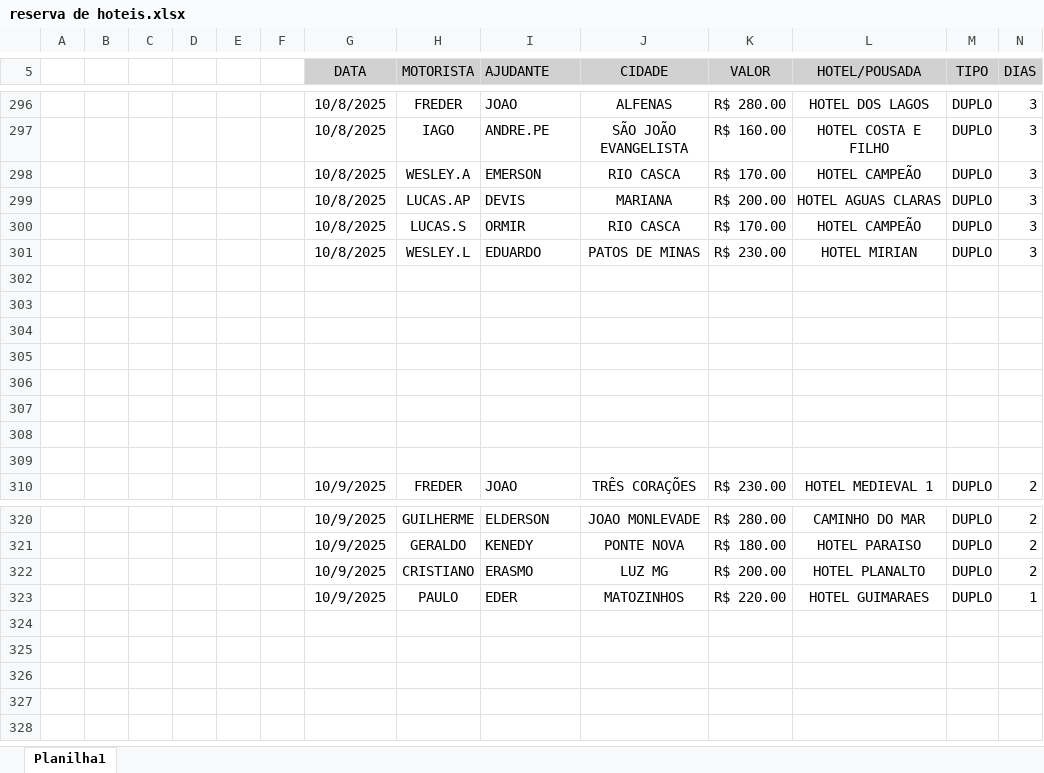
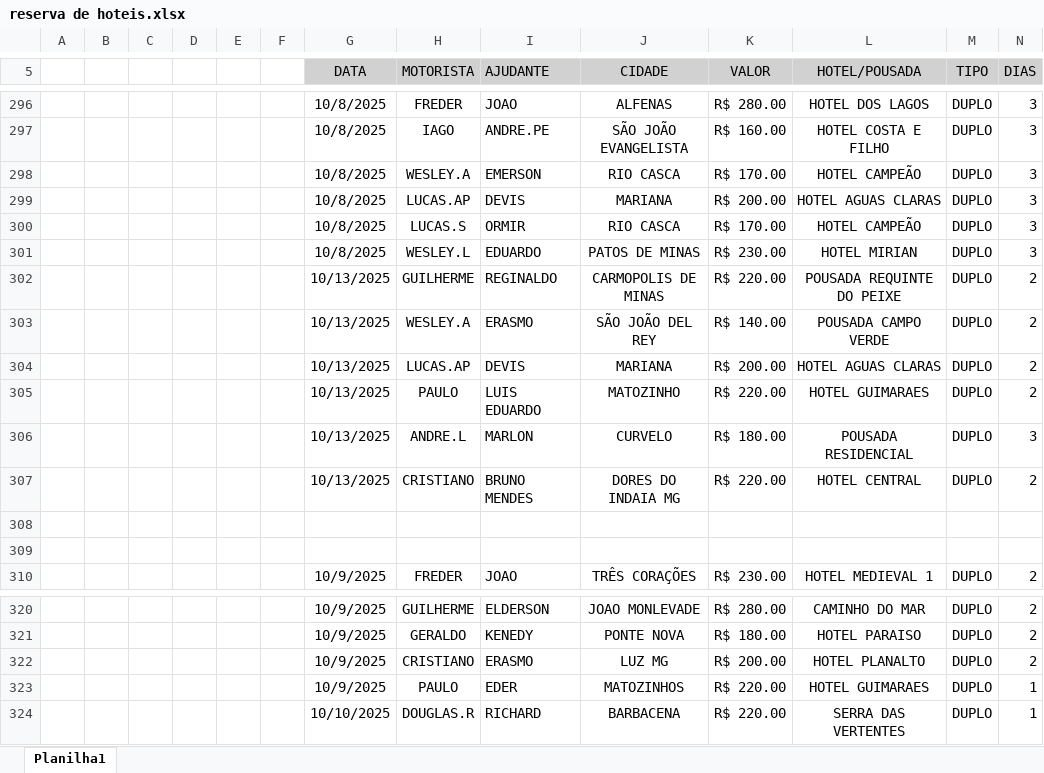
Before and after one commit to jhonnyoraculos/dashboard, an Excel workbook: data/reserva de hoteis.xlsx, sheet Planilha1, drawn as a sheet; only a part is shown, gaps mark what is left out; values as stored, in another font and other column widths than the file's, no borders; the diff names each change by its address in the sheet, - before the commit and + after, or states it on an @@ line.

Commit message:
Atualiza├º├úo autom├ítica 2025-10-13 17:38

```diff
--- a/data/reserva de hoteis.xlsx (sheet Planilha1)
+++ b/data/reserva de hoteis.xlsx (sheet Planilha1)
-row 302: (empty)
+row 302:  |  |  |  |  |  | 10/13/2025 | GUILHERME | REGINALDO | CARMOPOLIS DE MINAS | R$ 220.00 | POUSADA REQUINTE DO PEIXE | DUPLO | 2
-row 303: (empty)
+row 303:  |  |  |  |  |  | 10/13/2025 | WESLEY.A | ERASMO | SÃO JOÃO DEL REY | R$ 140.00 | POUSADA CAMPO VERDE | DUPLO | 2
-row 304: (empty)
+row 304:  |  |  |  |  |  | 10/13/2025 | LUCAS.AP | DEVIS | MARIANA | R$ 200.00 | HOTEL AGUAS CLARAS | DUPLO | 2
-row 305: (empty)
+row 305:  |  |  |  |  |  | 10/13/2025 | PAULO | LUIS EDUARDO | MATOZINHO | R$ 220.00 | HOTEL GUIMARAES | DUPLO | 2
-row 306: (empty)
+row 306:  |  |  |  |  |  | 10/13/2025 | ANDRE.L | MARLON | CURVELO | R$ 180.00 | POUSADA RESIDENCIAL | DUPLO | 3
-row 307: (empty)
+row 307:  |  |  |  |  |  | 10/13/2025 | CRISTIANO | BRUNO MENDES | DORES DO INDAIA MG | R$ 220.00 | HOTEL CENTRAL | DUPLO | 2
+row 324:  |  |  |  |  |  | 10/10/2025 | DOUGLAS.R | RICHARD | BARBACENA | R$ 220.00 | SERRA DAS VERTENTES | DUPLO | 1
```
